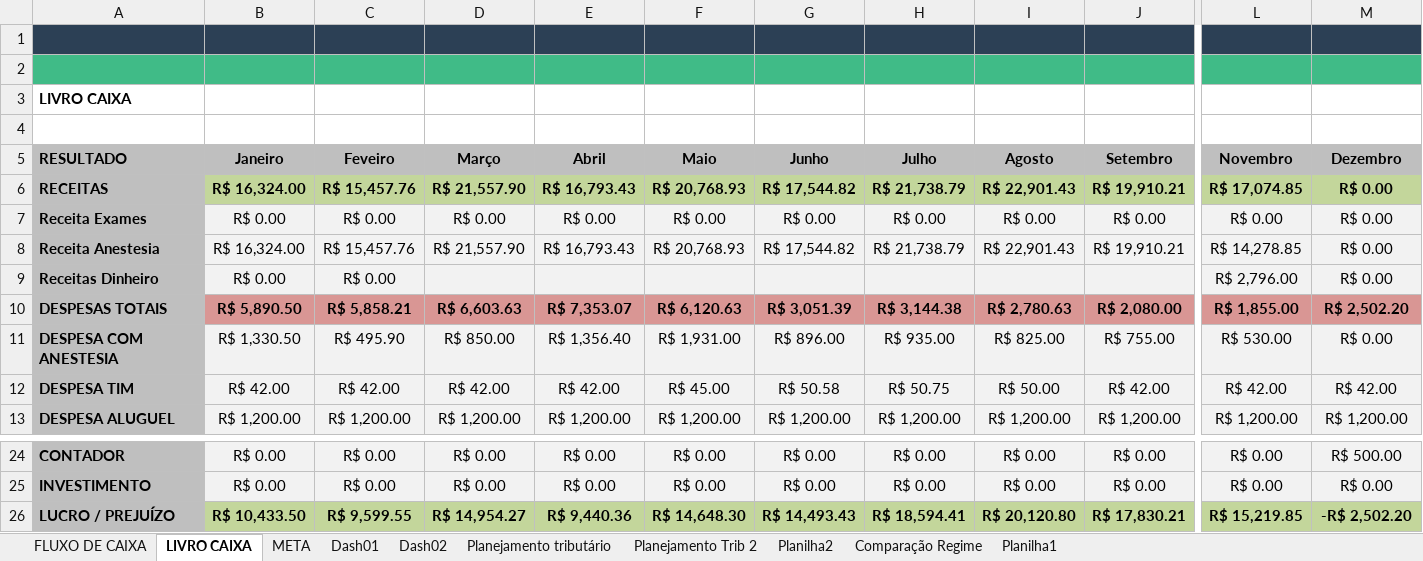
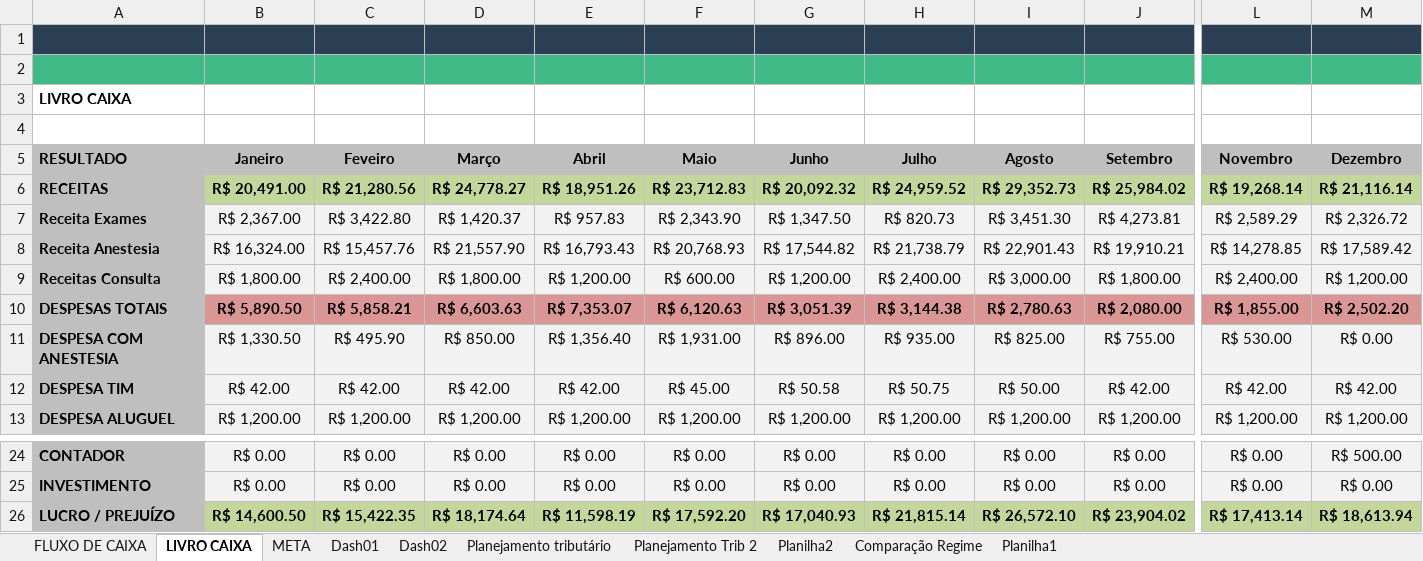
Before and after one commit to danieljstri/Dashup, an Excel workbook: app/fluxo.xlsx, sheet LIVRO CAIXA, drawn as a sheet; only a part is shown, gaps mark what is left out; values as stored, in another font and other column widths than the file's, no borders; charts and pictures not drawn; removed rows and columns are numbered as before the commit, all else as after; rows hold the shown columns only; the diff covers the shown part only; the diff names each change by its address in the sheet, - before the commit and + after, or states it on an @@ line.

```diff
--- a/app/fluxo.xlsx (sheet LIVRO CAIXA)
+++ b/app/fluxo.xlsx (sheet LIVRO CAIXA)
-B6 (Janeiro): R$ 16,324.00
+B6 (Janeiro): R$ 20,491.00
-C6 (Feveiro): R$ 15,457.76
+C6 (Feveiro): R$ 21,280.56
-D6 (Março): R$ 21,557.90
+D6 (Março): R$ 24,778.27
-E6 (Abril): R$ 16,793.43
+E6 (Abril): R$ 18,951.26
-F6 (Maio): R$ 20,768.93
+F6 (Maio): R$ 23,712.83
-G6 (Junho): R$ 17,544.82
+G6 (Junho): R$ 20,092.32
-H6 (Julho): R$ 21,738.79
+H6 (Julho): R$ 24,959.52
-I6 (Agosto): R$ 22,901.43
+I6 (Agosto): R$ 29,352.73
-J6 (Setembro): R$ 19,910.21
+J6 (Setembro): R$ 25,984.02
-L6 (Novembro): R$ 17,074.85
+L6 (Novembro): R$ 19,268.14
-M6 (Dezembro): R$ 0.00
+M6 (Dezembro): R$ 21,116.14
-B7 (Janeiro): R$ 0.00
+B7 (Janeiro): R$ 2,367.00
-C7 (Feveiro): R$ 0.00
+C7 (Feveiro): R$ 3,422.80
-D7 (Março): R$ 0.00
+D7 (Março): R$ 1,420.37
-E7 (Abril): R$ 0.00
+E7 (Abril): R$ 957.83
-F7 (Maio): R$ 0.00
+F7 (Maio): R$ 2,343.90
-G7 (Junho): R$ 0.00
+G7 (Junho): R$ 1,347.50
-H7 (Julho): R$ 0.00
+H7 (Julho): R$ 820.73
-I7 (Agosto): R$ 0.00
+I7 (Agosto): R$ 3,451.30
-J7 (Setembro): R$ 0.00
+J7 (Setembro): R$ 4,273.81
-L7 (Novembro): R$ 0.00
+L7 (Novembro): R$ 2,589.29
-M7 (Dezembro): R$ 0.00
+M7 (Dezembro): R$ 2,326.72
-M8 (Dezembro): R$ 0.00
+M8 (Dezembro): R$ 17,589.42
-row 9: Receitas Dinheiro | R$ 0.00 | R$ 0.00 |  |  |  |  |  |  |  | R$ 2,796.00 | R$ 0.00
+row 9: Receitas Consulta | R$ 1,800.00 | R$ 2,400.00 | R$ 1,800.00 | R$ 1,200.00 | R$ 600.00 | R$ 1,200.00 | R$ 2,400.00 | R$ 3,000.00 | R$ 1,800.00 | R$ 2,400.00 | R$ 1,200.00
-B26 (Janeiro): R$ 10,433.50
+B26 (Janeiro): R$ 14,600.50
-C26 (Feveiro): R$ 9,599.55
+C26 (Feveiro): R$ 15,422.35
-D26 (Março): R$ 14,954.27
+D26 (Março): R$ 18,174.64
-E26 (Abril): R$ 9,440.36
+E26 (Abril): R$ 11,598.19
-F26 (Maio): R$ 14,648.30
+F26 (Maio): R$ 17,592.20
-G26 (Junho): R$ 14,493.43
+G26 (Junho): R$ 17,040.93
-H26 (Julho): R$ 18,594.41
+H26 (Julho): R$ 21,815.14
-I26 (Agosto): R$ 20,120.80
+I26 (Agosto): R$ 26,572.10
-J26 (Setembro): R$ 17,830.21
+J26 (Setembro): R$ 23,904.02
-L26 (Novembro): R$ 15,219.85
+L26 (Novembro): R$ 17,413.14
-M26 (Dezembro): -R$ 2,502.20
+M26 (Dezembro): R$ 18,613.94
```
Also changed, not shown: 5 edited cells elsewhere in this sheet, sheet FLUXO DE CAIXA, sheet META, sheet Planilha2, sheet Dash01, charts or pictures, 3 other files.
